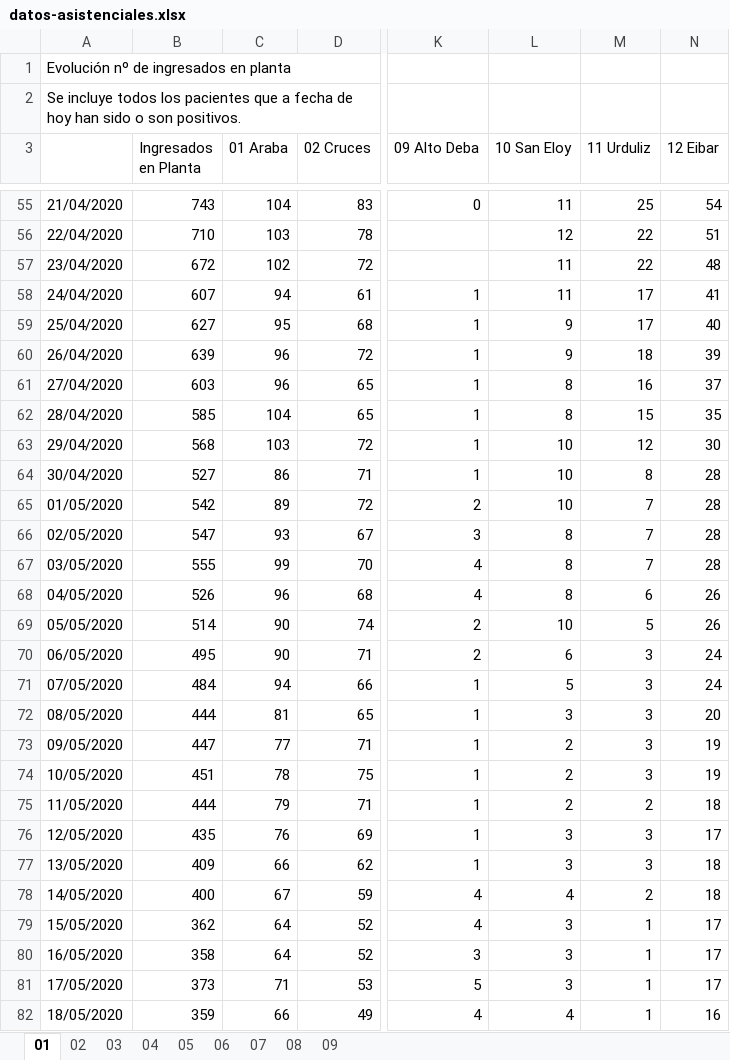
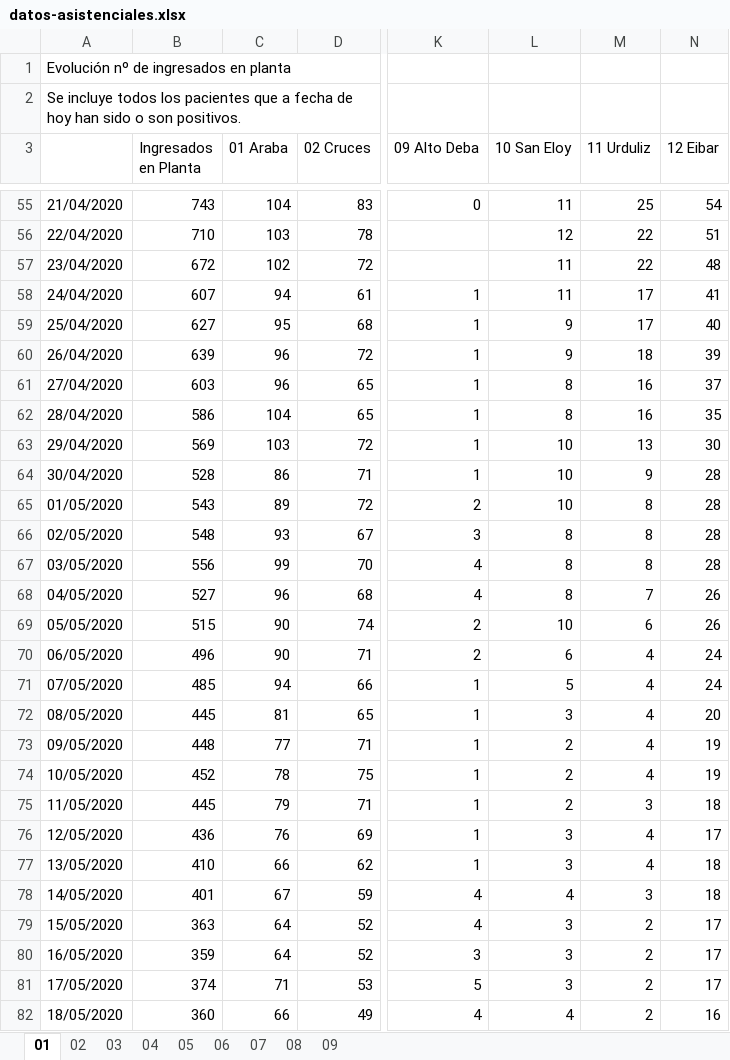
Before and after one commit to numeroteca/covid19, an Excel workbook: data/original/spain/euskadi/datos-asistenciales.xlsx, sheet 01, drawn as a sheet; only a part is shown, gaps mark what is left out; values as stored, in another font and other column widths than the file's, no borders; the diff covers the shown part only; the diff names each change by its address in the sheet, - before the commit and + after, or states it on an @@ line.

```diff
--- a/data/original/spain/euskadi/datos-asistenciales.xlsx (sheet 01)
+++ b/data/original/spain/euskadi/datos-asistenciales.xlsx (sheet 01)
-B62 (Ingresados en Planta): 585
+B62 (Ingresados en Planta): 586
-M62 (11 Urduliz): 15
+M62 (11 Urduliz): 16
-B63 (Ingresados en Planta): 568
+B63 (Ingresados en Planta): 569
-M63 (11 Urduliz): 12
+M63 (11 Urduliz): 13
-B64 (Ingresados en Planta): 527
+B64 (Ingresados en Planta): 528
-M64 (11 Urduliz): 8
+M64 (11 Urduliz): 9
-B65 (Ingresados en Planta): 542
+B65 (Ingresados en Planta): 543
-M65:M67 (11 Urduliz): 7
+M65:M67 (11 Urduliz): 8
-B66 (Ingresados en Planta): 547
+B66 (Ingresados en Planta): 548
-B67 (Ingresados en Planta): 555
+B67 (Ingresados en Planta): 556
-B68 (Ingresados en Planta): 526
+B68 (Ingresados en Planta): 527
-M68 (11 Urduliz): 6
+M68 (11 Urduliz): 7
-B69 (Ingresados en Planta): 514
+B69 (Ingresados en Planta): 515
-M69 (11 Urduliz): 5
+M69 (11 Urduliz): 6
-B70 (Ingresados en Planta): 495
+B70 (Ingresados en Planta): 496
-M70:M74 (11 Urduliz): 3
+M70:M74 (11 Urduliz): 4
-B71 (Ingresados en Planta): 484
+B71 (Ingresados en Planta): 485
-B72 (Ingresados en Planta): 444
+B72 (Ingresados en Planta): 445
-B73 (Ingresados en Planta): 447
+B73 (Ingresados en Planta): 448
-B74 (Ingresados en Planta): 451
+B74 (Ingresados en Planta): 452
-B75 (Ingresados en Planta): 444
+B75 (Ingresados en Planta): 445
-M75 (11 Urduliz): 2
+M75 (11 Urduliz): 3
-B76 (Ingresados en Planta): 435
+B76 (Ingresados en Planta): 436
-M76:M77 (11 Urduliz): 3
+M76:M77 (11 Urduliz): 4
-B77 (Ingresados en Planta): 409
+B77 (Ingresados en Planta): 410
-B78 (Ingresados en Planta): 400
+B78 (Ingresados en Planta): 401
-M78 (11 Urduliz): 2
+M78 (11 Urduliz): 3
-B79 (Ingresados en Planta): 362
+B79 (Ingresados en Planta): 363
-M79:M82 (11 Urduliz): 1
+M79:M82 (11 Urduliz): 2
-B80 (Ingresados en Planta): 358
+B80 (Ingresados en Planta): 359
-B81 (Ingresados en Planta): 373
+B81 (Ingresados en Planta): 374
-B82 (Ingresados en Planta): 359
+B82 (Ingresados en Planta): 360
```
Also changed, not shown: 1 added row and 197 edited cells elsewhere in this sheet, sheet 02, sheet 03, sheet 08, sheet 07, sheet 04, sheet 05, 2 more sheets, data/original/spain/euskadi/situacion-epidemiologica.xlsx, 30 other files.
